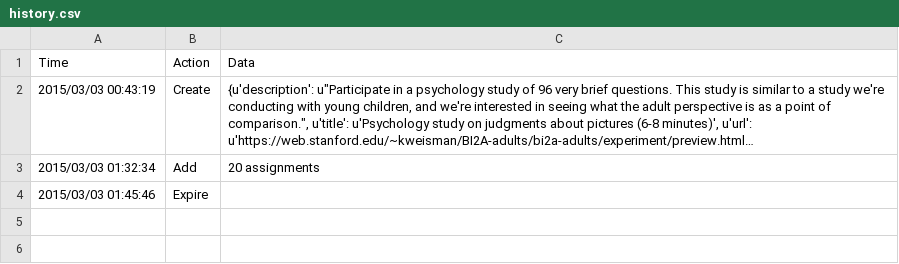
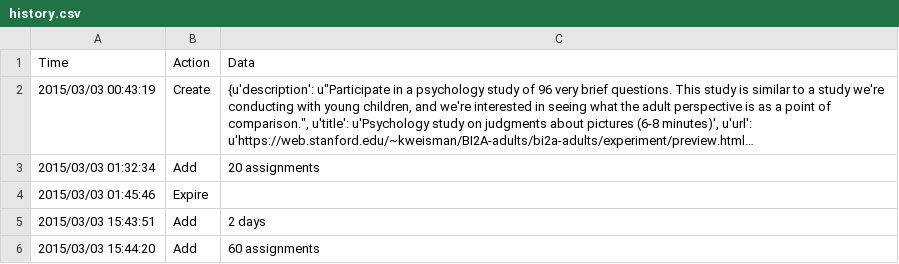
Before and after one commit to kgweisman/bi2a-adults, a CSV file: turk/run-india_01/history.csv, drawn as a sheet; long unchanged cells end in ….

```diff
--- a/turk/run-india_01/history.csv
+++ b/turk/run-india_01/history.csv
@@ -4 +4,3 @@ Time,Action,Data
 2015/03/03 01:45:46,Expire,
+2015/03/03 15:43:51,Add,2 days
+2015/03/03 15:44:20,Add,60 assignments
```
Also changed, not shown: turk/run-us_01/history.csv.
